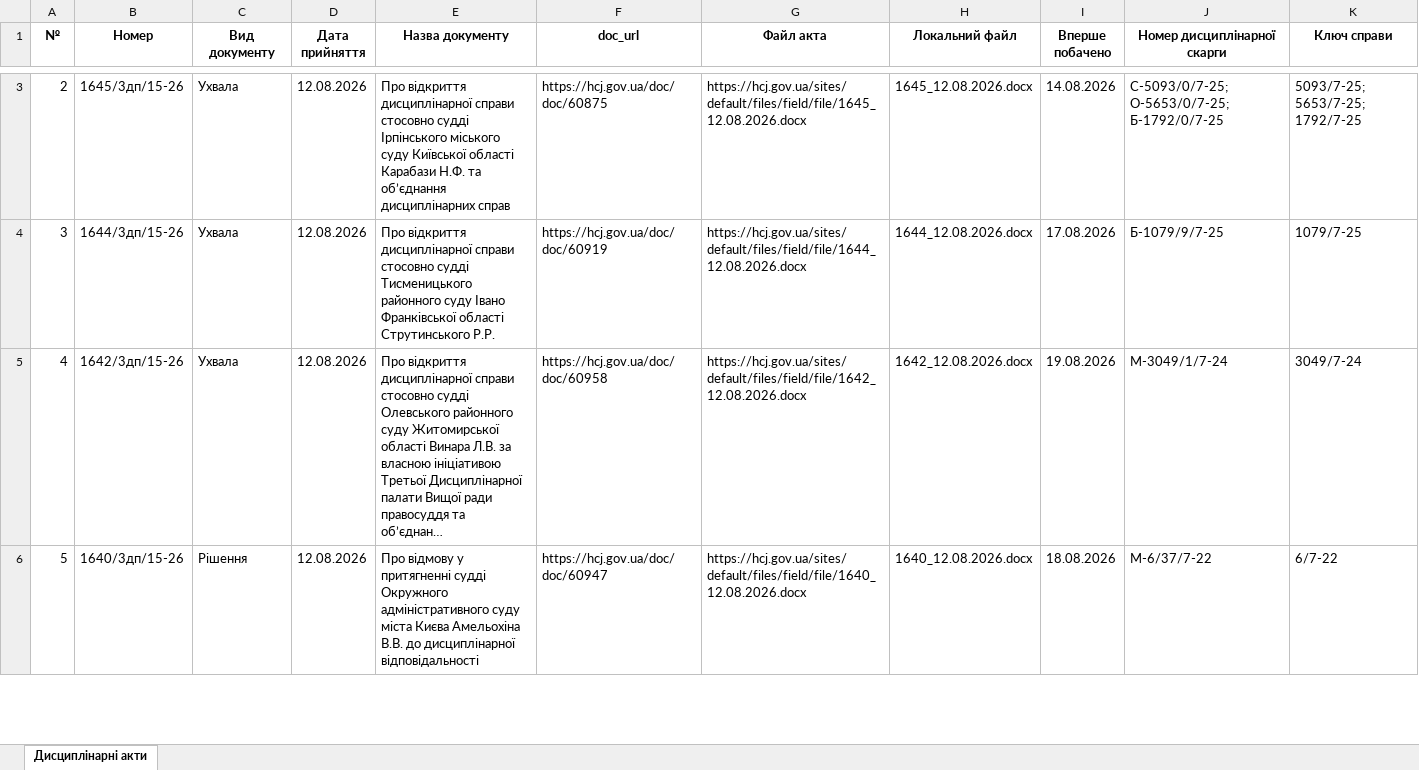
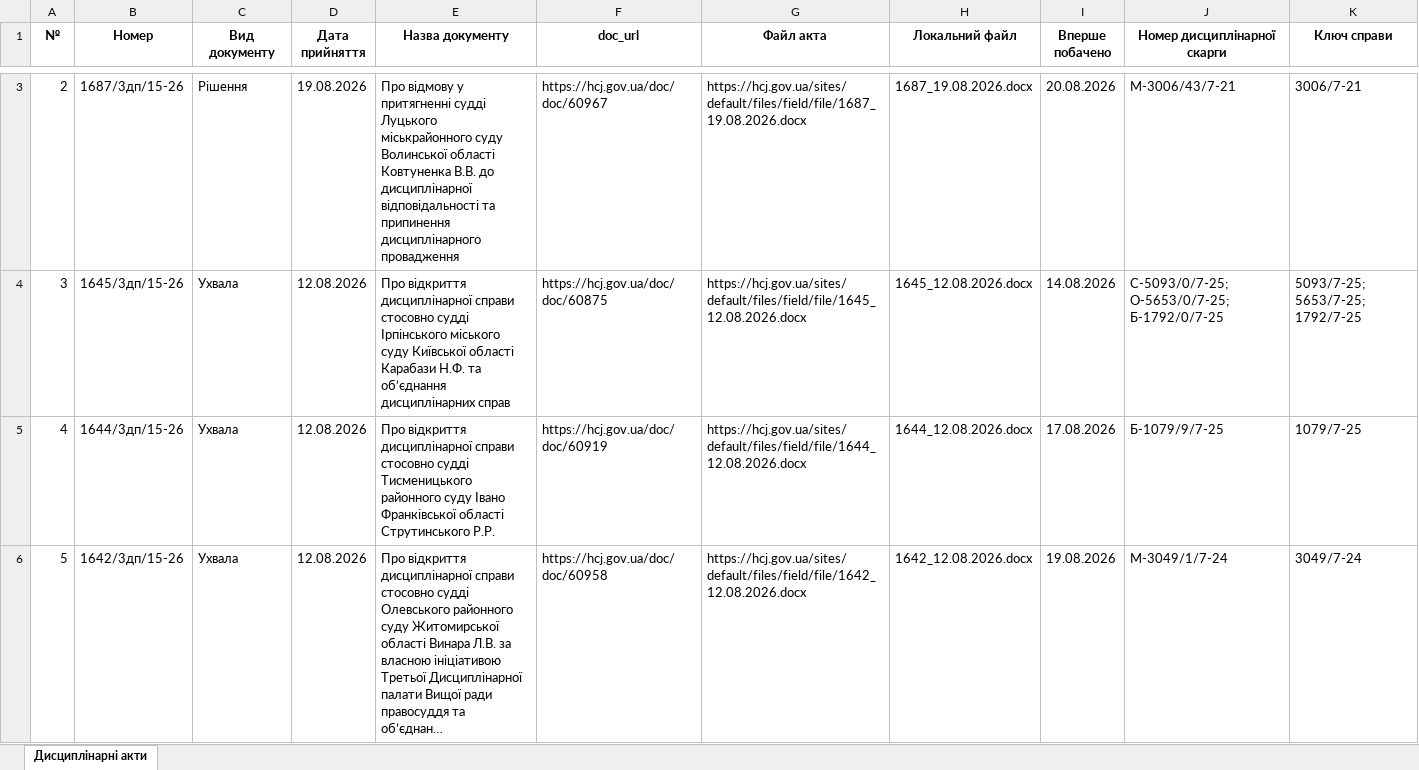
Before and after one commit to brdo-ict-sector/vrp-decisions, an Excel workbook: data/register/hcj_acts_selected.xlsx, sheet Дисциплінарні акти, drawn as a sheet; only a part is shown, gaps mark what is left out; the shorter side is filled out with more unchanged rows; long unchanged cells end in …; values as stored, in another font and other column widths than the file's, no borders; addresses are those after the commit; the diff covers the shown part only; the diff names each change by its address in the sheet, - before the commit and + after, or states it on an @@ line.

Commit message:
data: автоматичне оновлення 2026-08-20
Щоденний цикл: реєстр → витягування нових актів → експорт → публікація.

```diff
--- a/data/register/hcj_acts_selected.xlsx (sheet Дисциплінарні акти)
+++ b/data/register/hcj_acts_selected.xlsx (sheet Дисциплінарні акти)
+row 3: 2 | 1687/3дп/15-26 | Рішення | 19.08.2026 | Про відмову у притягненні судді Луцького міськрайонного суду Волинської області Ковтуненка В.В. до дисциплінарної відповідальності та припинення дисциплінарного провадження | https://hcj.gov.ua/doc/doc/60967 | https://hcj.gov.ua/sites/default/files/field/file/1687_19.08.2026.docx | 1687_19.08.2026.docx | 20.08.2026 | М-3006/43/7-21 | 3006/7-21
@@ column A (№) renumbered from row 4 down @@
```
Also changed, not shown: 2 added rows and 1 removed row elsewhere in this sheet, 7 other files.
